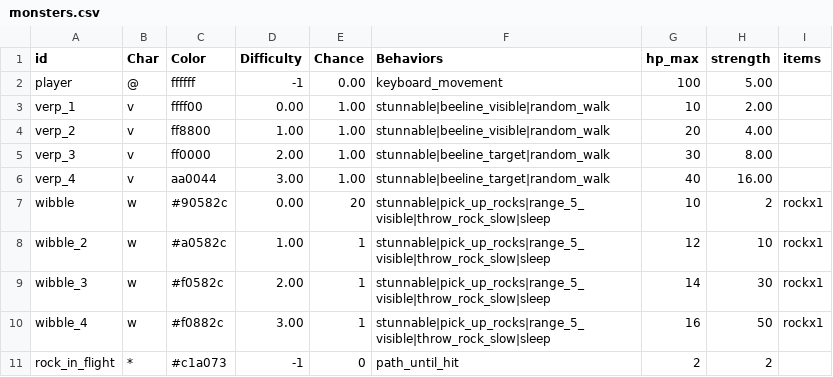
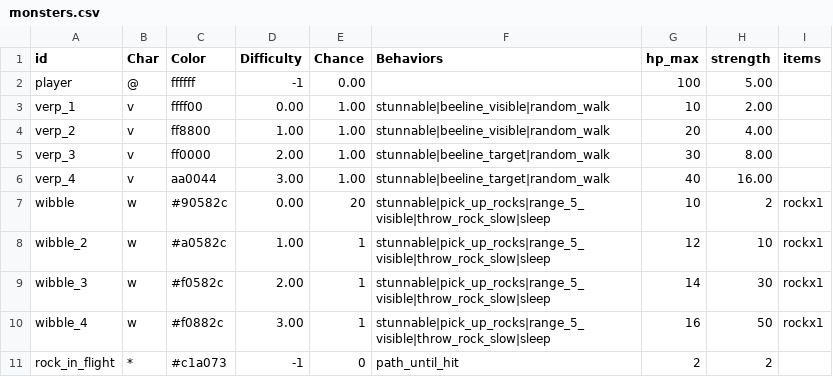
Before and after one commit to irskep/rogue_basement, a CSV file: data/monsters.csv, drawn as a sheet.

Commit message:
Remove verbose player movement behavior

```diff
--- a/data/monsters.csv
+++ b/data/monsters.csv
@@ -1,3 +1,3 @@
 id,Char,Color,Difficulty,Chance,Behaviors,hp_max,strength,items
-player,@,ffffff,-1,0.00,keyboard_movement,100,5.00,
+player,@,ffffff,-1,0.00,,100,5.00,
 verp_1,v,ffff00,0.00,1.00,stunnable|beeline_visible|random_walk,10,2.00,
```
Also changed, not shown: 3 other files.
